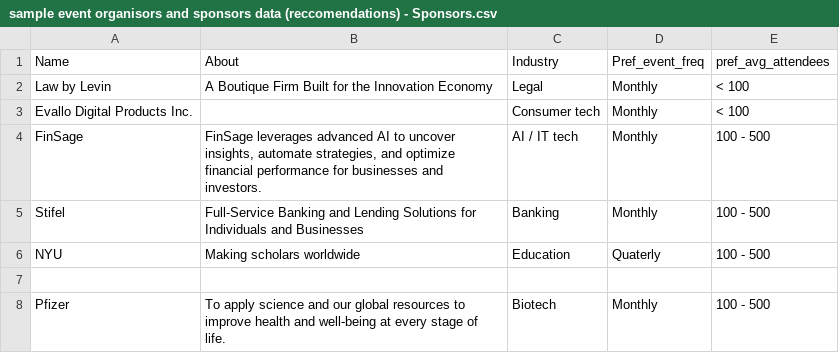
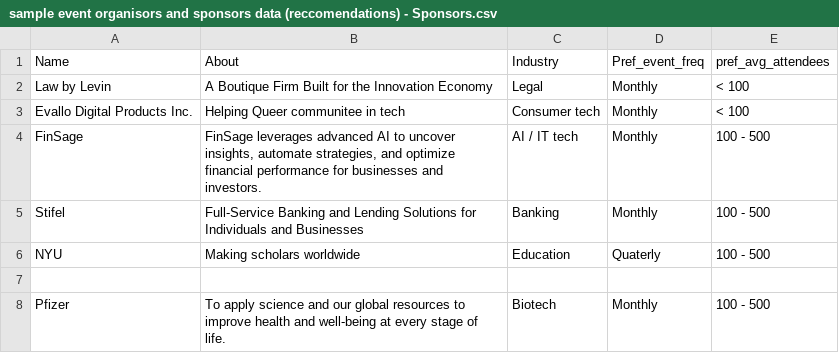
Before and after one commit to Rajendramahesh/Analytical-programing-datasets, a CSV file: sample event organisors and sponsors data (reccomendations) - Sponsors.csv, drawn as a sheet.

Commit message:
Update sponsor information in CSV file

```diff
--- a/sample event organisors and sponsors data (reccomendations) - Sponsors.csv
+++ b/sample event organisors and sponsors data (reccomendations) - Sponsors.csv
@@ -2,3 +2,3 @@ Name,About,Industry,Pref_event_freq,pref_avg_attendees
 Law by Levin,A Boutique Firm Built for the Innovation Economy,Legal ,Monthly,< 100
-Evallo Digital Products Inc.,,Consumer tech,Monthly,< 100
+Evallo Digital Products Inc.,Helping Queer communitee in tech,Consumer tech,Monthly,< 100
 FinSage,"FinSage leverages advanced AI to uncover insights, automate strategies, and optimize financial performance for businesses and investors.",AI / IT tech,Monthly,100 - 500
```
